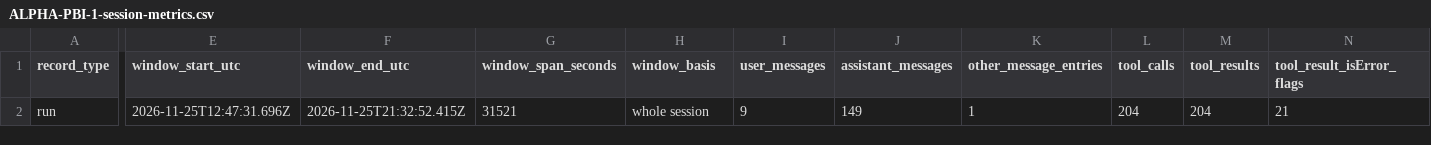
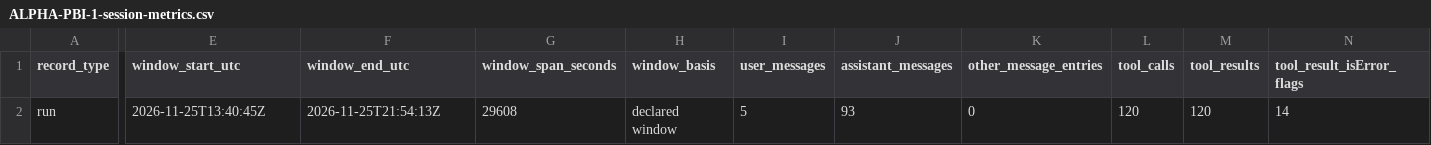
Before and after one commit to git-peet/agenticlab-v5, a CSV file: evaluation/metrics/ALPHA-PBI-1-session-metrics.csv, drawn as a sheet; only a part is shown, gaps mark what is left out; the diff covers the shown part only; the diff names each change by its address in the sheet, - before the commit and + after, or states it on an @@ line.

```diff
--- a/evaluation/metrics/ALPHA-PBI-1-session-metrics.csv
+++ b/evaluation/metrics/ALPHA-PBI-1-session-metrics.csv
-E2 (window_start_utc): 2026-11-25T12:47:31.696Z
+E2 (window_start_utc): 2026-11-25T13:40:45Z
-F2 (window_end_utc): 2026-11-25T21:32:52.415Z
+F2 (window_end_utc): 2026-11-25T21:54:13Z
-G2 (window_span_seconds): 31521
+G2 (window_span_seconds): 29608
-H2 (window_basis): whole session
+H2 (window_basis): declared window
-I2 (user_messages): 9
+I2 (user_messages): 5
-J2 (assistant_messages): 149
+J2 (assistant_messages): 93
-K2 (other_message_entries): 1
+K2 (other_message_entries): 0
-L2 (tool_calls): 204
+L2 (tool_calls): 120
-M2 (tool_results): 204
+M2 (tool_results): 120
-N2 (tool_result_isError_flags): 21
+N2 (tool_result_isError_flags): 14
```
Also changed, not shown: 11 edited cells elsewhere in this file, evaluation/metrics/ALPHA-PBI-0-session-metrics.csv, evaluation/metrics/ALPHA-PBI-1-gate-blocks.csv, 5 other files.
